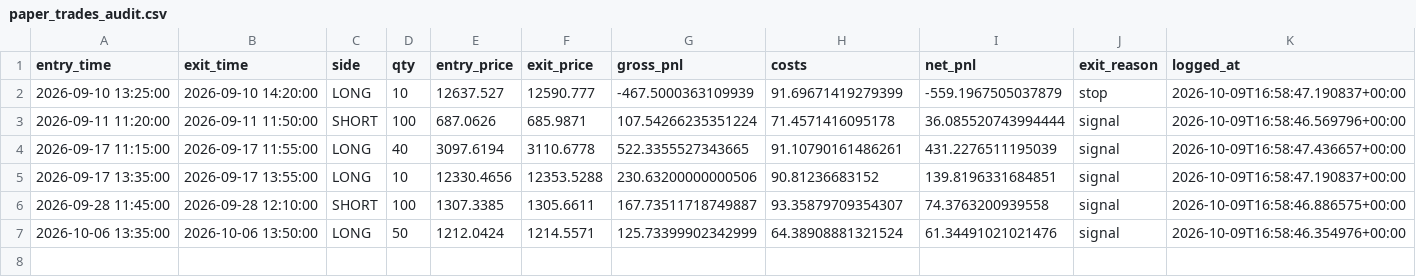
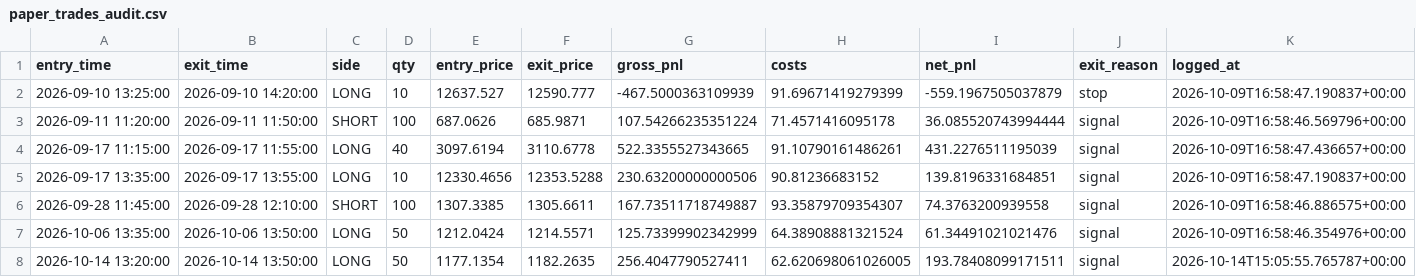
Before and after one commit to Himanshu-PRO01/TradeALGO, a CSV file: audit_logs/paper_trades_audit.csv, drawn as a sheet.

```diff
--- a/audit_logs/paper_trades_audit.csv
+++ b/audit_logs/paper_trades_audit.csv
@@ -7 +7,2 @@ entry_time,exit_time,side,qty,entry_price,exit_price,gross_pnl,costs,net_pnl,exi
 2026-10-06 13:35:00,2026-10-06 13:50:00,LONG,50,1212.0424,1214.5571,125.73399902342999,64.38908881321524,61.34491021021476,signal,2026-10-09T16:58:46.354976+00:00
+2026-10-14 13:20:00,2026-10-14 13:50:00,LONG,50,1177.1354,1182.2635,256.4047790527411,62.620698061026005,193.78408099171511,signal,2026-10-14T15:05:55.765787+00:00
```
Also changed, not shown: audit_logs/90_day_audit_ledger.csv, 1 other file.
